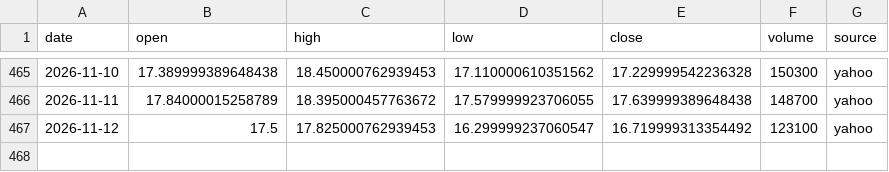
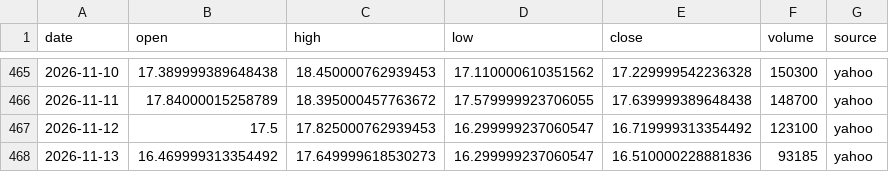
Before and after one commit to juanshuw/pre-flow-tracker, a CSV file: data/prices_daily.csv, drawn as a sheet; only a part is shown, gaps mark what is left out.

```diff
--- a/data/prices_daily.csv
+++ b/data/prices_daily.csv
@@ -467 +467,2 @@ date,open,high,low,close,volume,source
 2026-11-12,17.5,17.825000762939453,16.299999237060547,16.719999313354492,123100,yahoo
+2026-11-13,16.469999313354492,17.649999618530273,16.299999237060547,16.510000228881836,93185,yahoo
```
Also changed, not shown: data/run_status.csv, data/sec_13f_holders.csv, 21 other files.
